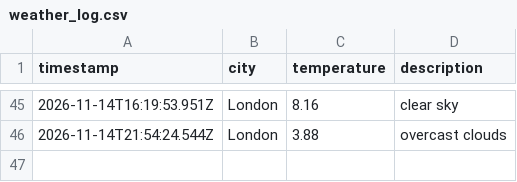
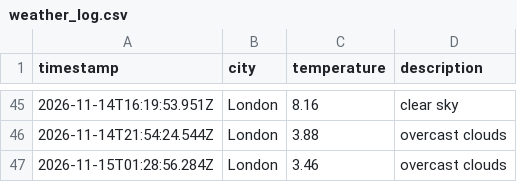
Before and after one commit to kimlxnh/weather_dataOps, a CSV file: data/weather_log.csv, drawn as a sheet; only a part is shown, gaps mark what is left out.

```diff
--- a/data/weather_log.csv
+++ b/data/weather_log.csv
@@ -46 +46,2 @@ timestamp,city,temperature,description
 2026-11-14T21:54:24.544Z,London,3.88,overcast clouds
+2026-11-15T01:28:56.284Z,London,3.46,overcast clouds
```
Also changed, not shown: 1 other file.
